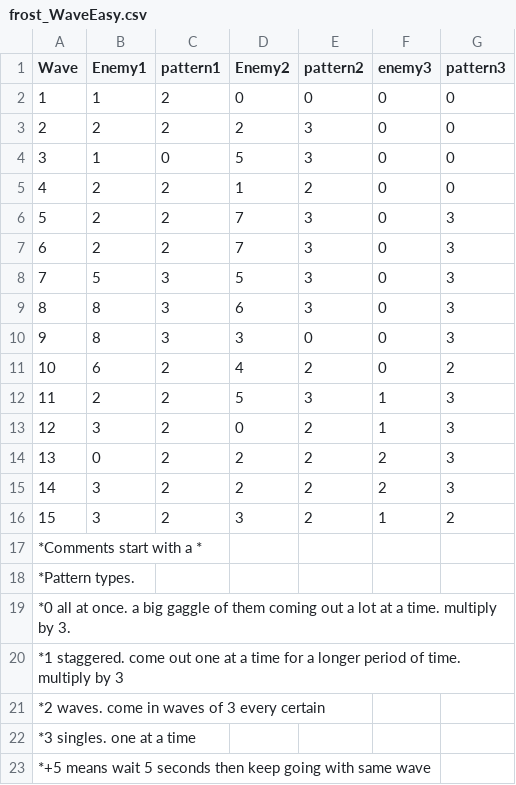
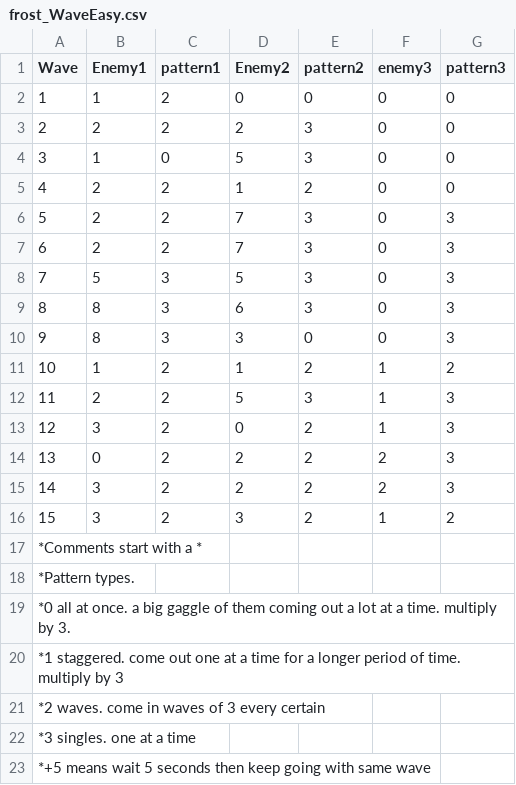
Before and after one commit to contrejo27/medievalMath, a CSV file: Castle Math/Assets/MedievalMath/Resources/waves/frost_WaveEasy.csv, drawn as a sheet.

```diff
--- a/Castle Math/Assets/MedievalMath/Resources/waves/frost_WaveEasy.csv
+++ b/Castle Math/Assets/MedievalMath/Resources/waves/frost_WaveEasy.csv
@@ -10,3 +10,3 @@ Wave,Enemy1,pattern1,Enemy2,pattern2,enemy3,pattern3
 9,8,3,3,0,0,3
-10,6,2,4,2,0,2
+10,1,2,1,2,1,2
 11,2,2,5,3,1,3
```
Also changed, not shown: Castle Math/Assets/MedievalMath/Resources/waves/frost_WaveMedium.csv, 19 other files.
